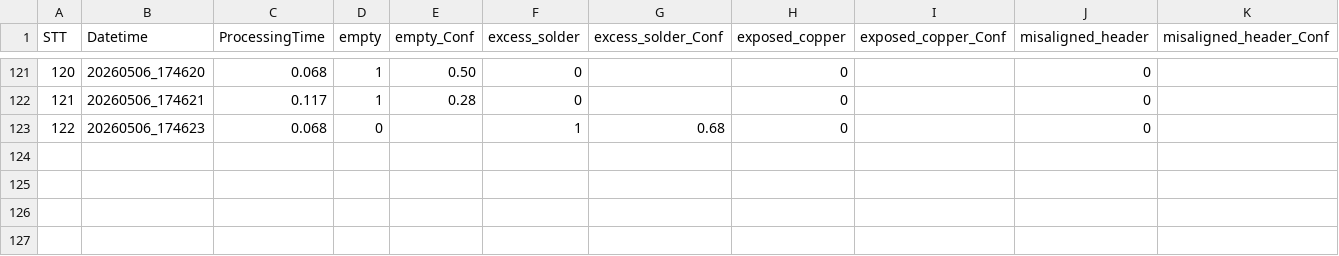
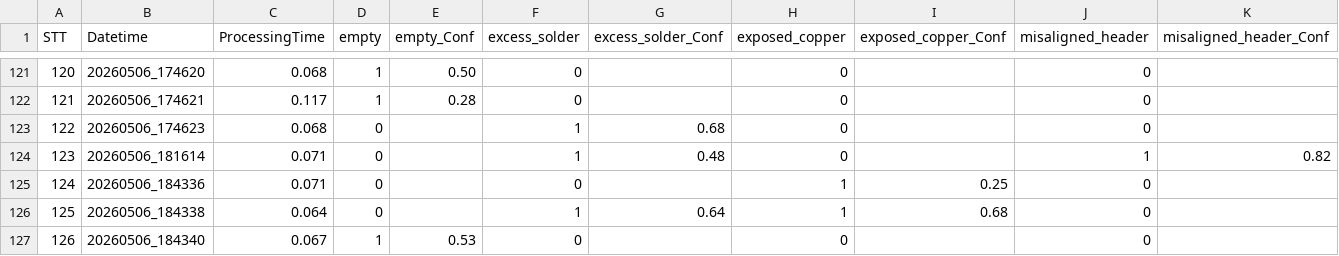
Before and after one commit to dangSonw/dashboard_machine_management, a CSV file: data_log/LogData/data_pcb.csv, drawn as a sheet; only a part is shown, gaps mark what is left out; rows hold the shown columns only; the diff names each change by its address in the sheet, - before the commit and + after, or states it on an @@ line.

Commit message:
feat: implement PLC control interface and SCADA communication modules with automated data logging

```diff
--- a/data_log/LogData/data_pcb.csv
+++ b/data_log/LogData/data_pcb.csv
+row 124: 123 | 20260506_181614 | 0.071 | 0 |  | 1 | 0.48 | 0 |  | 1 | 0.82
+row 125: 124 | 20260506_184336 | 0.071 | 0 |  | 0 |  | 1 | 0.25 | 0
+row 126: 125 | 20260506_184338 | 0.064 | 0 |  | 1 | 0.64 | 1 | 0.68 | 0
+row 127: 126 | 20260506_184340 | 0.067 | 1 | 0.53 | 0 |  | 0 |  | 0
```
Also changed, not shown: 18 other files.
